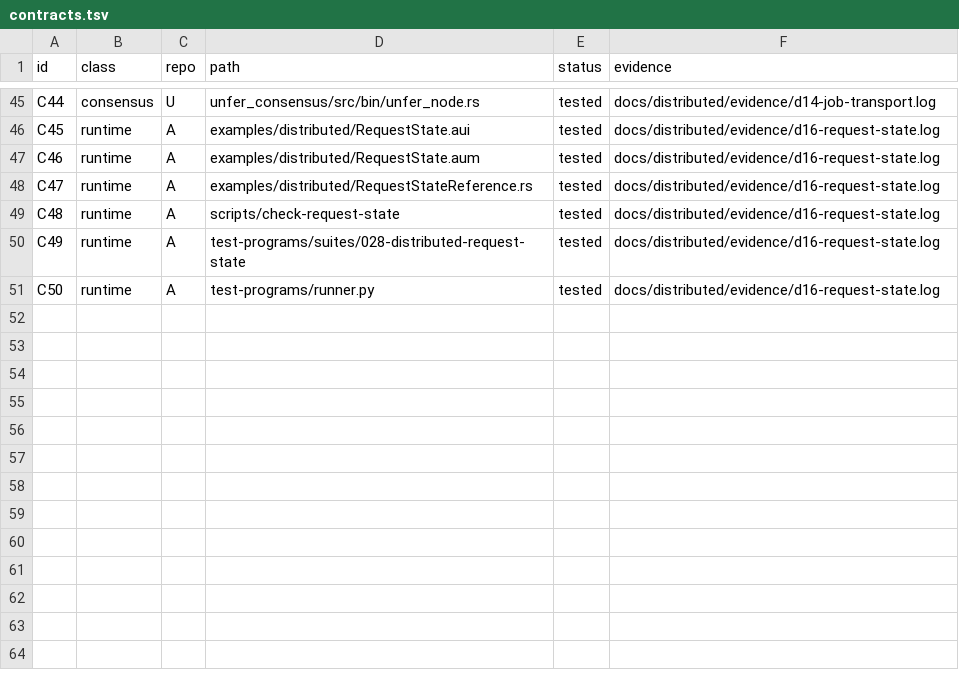
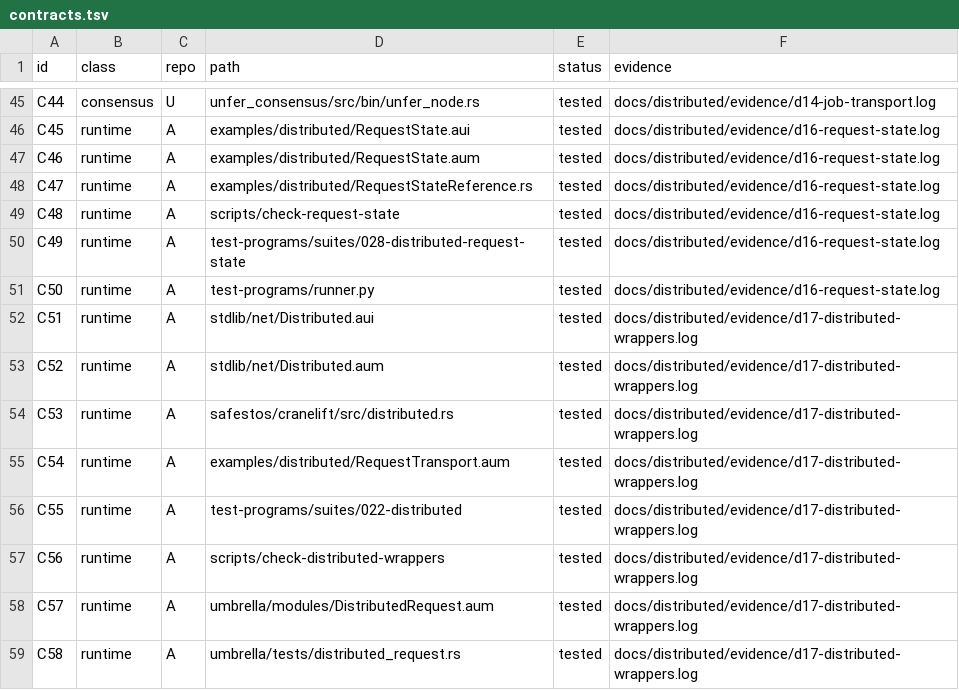
Before and after one commit to leonardopedro/australVM, a TSV file: docs/distributed/contracts.tsv, drawn as a sheet; only a part is shown, gaps mark what is left out; the diff names each change by its address in the sheet, - before the commit and + after, or states it on an @@ line.

```diff
--- a/docs/distributed/contracts.tsv
+++ b/docs/distributed/contracts.tsv
+row 52: C51 | runtime | A | stdlib/net/Distributed.aui | tested | docs/distributed/evidence/d17-distributed-wrappers.log
+row 53: C52 | runtime | A | stdlib/net/Distributed.aum | tested | docs/distributed/evidence/d17-distributed-wrappers.log
+row 54: C53 | runtime | A | safestos/cranelift/src/distributed.rs | tested | docs/distributed/evidence/d17-distributed-wrappers.log
+row 55: C54 | runtime | A | examples/distributed/RequestTransport.aum | tested | docs/distributed/evidence/d17-distributed-wrappers.log
+row 56: C55 | runtime | A | test-programs/suites/022-distributed | tested | docs/distributed/evidence/d17-distributed-wrappers.log
+row 57: C56 | runtime | A | scripts/check-distributed-wrappers | tested | docs/distributed/evidence/d17-distributed-wrappers.log
+row 58: C57 | runtime | A | umbrella/modules/DistributedRequest.aum | tested | docs/distributed/evidence/d17-distributed-wrappers.log
+row 59: C58 | runtime | A | umbrella/tests/distributed_request.rs | tested | docs/distributed/evidence/d17-distributed-wrappers.log
```
Also changed, not shown: 35 other files.
